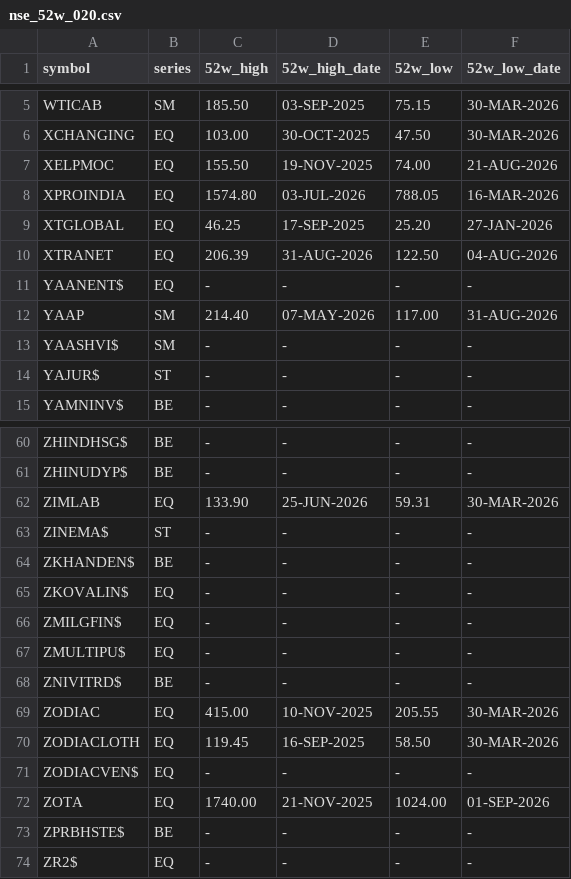
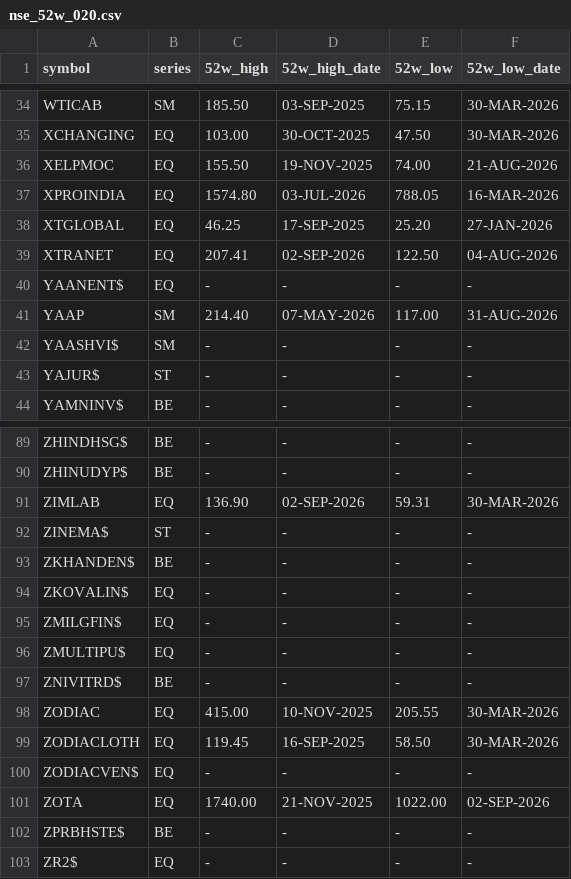
Before and after one commit to 158jeet/nse-bse-data-collector, a CSV file: latest/nse_52w_020.csv, drawn as a sheet; only a part is shown, gaps mark what is left out; the diff covers the shown part only.

```diff
--- a/latest/nse_52w_020.csv
+++ b/latest/nse_52w_020.csv
@@ -9,3 +38,3 @@ XPROINDIA,EQ,1574.80,03-JUL-2026,788.05,16-MAR-2026
 XTGLOBAL,EQ,46.25,17-SEP-2025,25.20,27-JAN-2026
-XTRANET,EQ,206.39,31-AUG-2026,122.50,04-AUG-2026
+XTRANET,EQ,207.41,02-SEP-2026,122.50,04-AUG-2026
 YAANENT$,EQ,-,-,-,-
@@ -61,3 +90,3 @@ ZHINDHSG$,BE,-,-,-,-
 ZHINUDYP$,BE,-,-,-,-
-ZIMLAB,EQ,133.90,25-JUN-2026,59.31,30-MAR-2026
+ZIMLAB,EQ,136.90,02-SEP-2026,59.31,30-MAR-2026
 ZINEMA$,ST,-,-,-,-
@@ -71,3 +100,3 @@ ZODIACLOTH,EQ,119.45,16-SEP-2025,58.50,30-MAR-2026
 ZODIACVEN$,EQ,-,-,-,-
-ZOTA,EQ,1740.00,21-NOV-2025,1024.00,01-SEP-2026
+ZOTA,EQ,1740.00,21-NOV-2025,1022.00,02-SEP-2026
 ZPRBHSTE$,BE,-,-,-,-
```
Also changed, not shown: 29 added rows elsewhere in this file, latest/bse_equity_008.csv, latest/bse_equity_015.csv, 43 other files.
